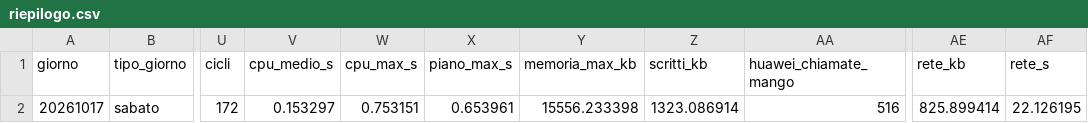
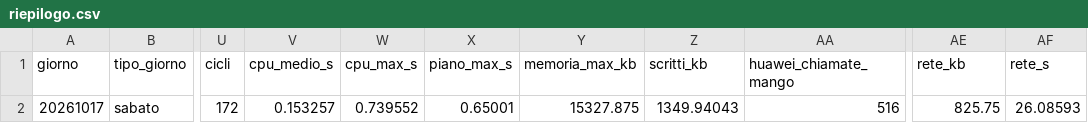
Before and after one commit to paolofontanacn-code/ems-dati, a CSV file: riepilogo.csv, drawn as a sheet; only a part is shown, gaps mark what is left out; the diff names each change by its address in the sheet, - before the commit and + after, or states it on an @@ line.

```diff
--- a/riepilogo.csv
+++ b/riepilogo.csv
-V2 (cpu_medio_s): 0.153297
+V2 (cpu_medio_s): 0.153257
-W2 (cpu_max_s): 0.753151
+W2 (cpu_max_s): 0.739552
-X2 (piano_max_s): 0.653961
+X2 (piano_max_s): 0.65001
-Y2 (memoria_max_kb): 15556.233398
+Y2 (memoria_max_kb): 15327.875
-Z2 (scritti_kb): 1323.086914
+Z2 (scritti_kb): 1349.94043
-AE2 (rete_kb): 825.899414
+AE2 (rete_kb): 825.75
-AF2 (rete_s): 22.126195
+AF2 (rete_s): 26.08593
```
Also changed, not shown: pannello/oggi_periodi.csv, 18 other files.
